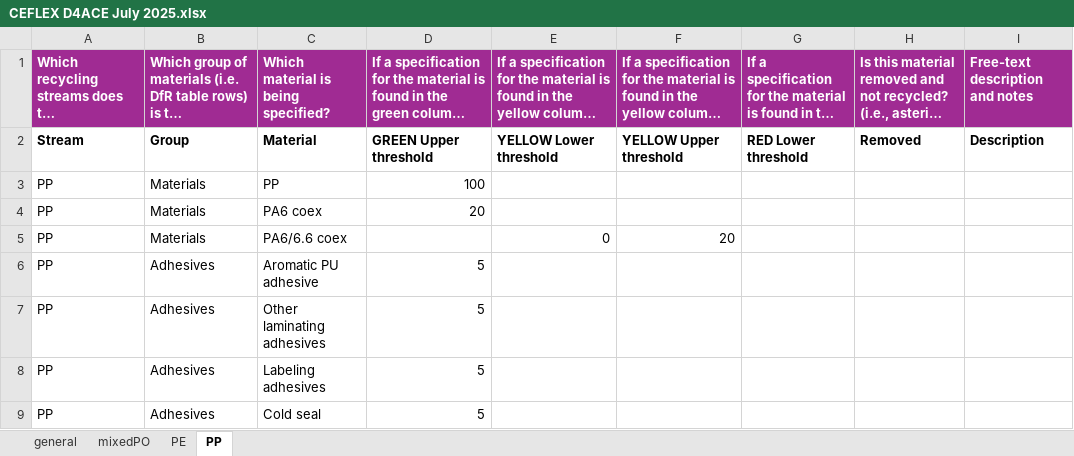
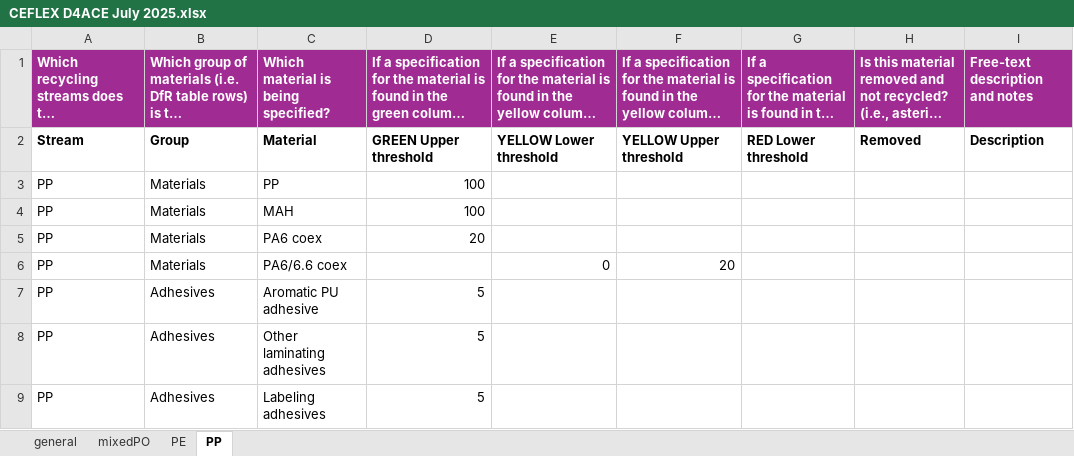
Before and after one commit to CEFLEX-Initiative/recyclability-score-simulation-tool, an Excel workbook: tables/CEFLEX D4ACE July 2025.xlsx, sheet PP, drawn as a sheet; only a part is shown; the shorter side is filled out with more unchanged rows; long unchanged cells end in …; values as stored, in another font and other column widths than the file's, no borders; the diff names each change by its address in the sheet, - before the commit and + after, or states it on an @@ line.

```diff
--- a/tables/CEFLEX D4ACE July 2025.xlsx (sheet PP)
+++ b/tables/CEFLEX D4ACE July 2025.xlsx (sheet PP)
+row 4: PP | Materials | MAH | 100
```
Also changed, not shown: sheet mixedPO, 1 other file.
